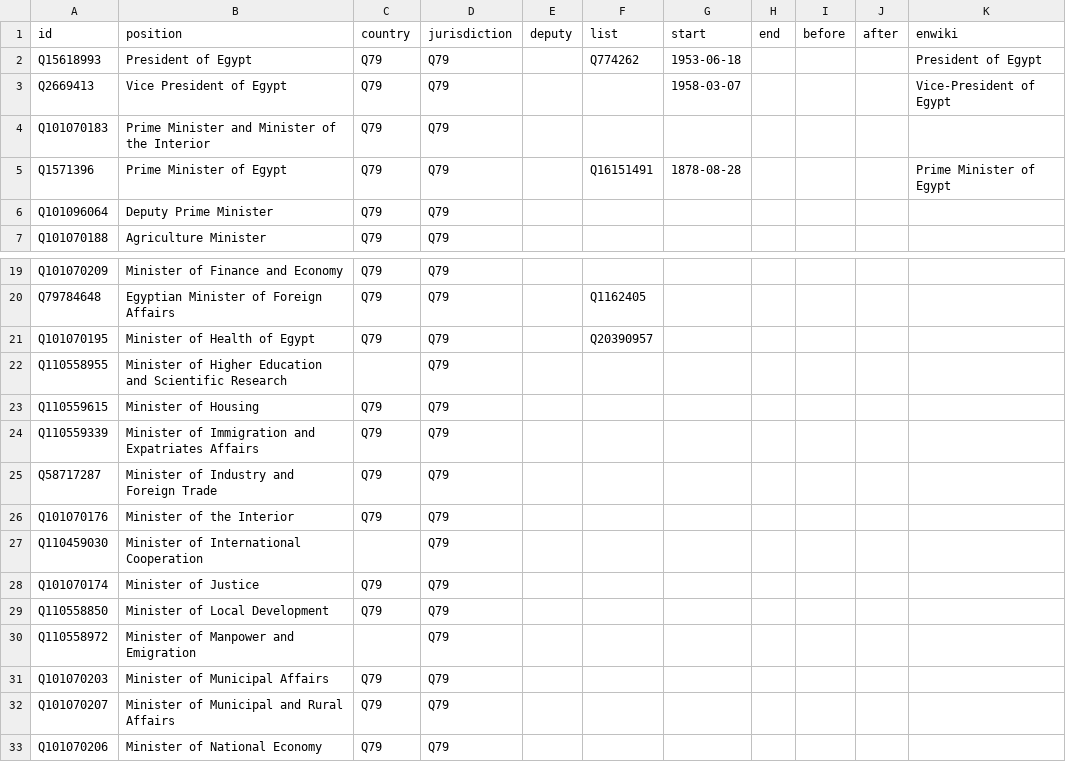
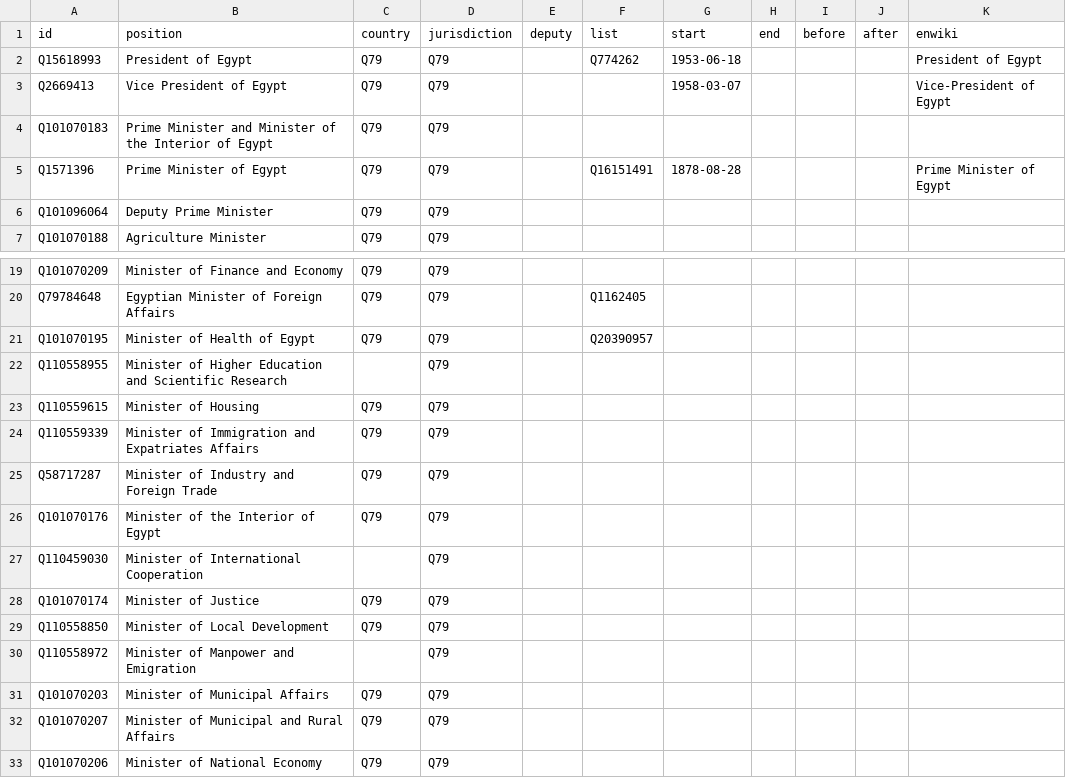
Before and after one commit to every-politician-scrapers/egypt-ministers, a CSV file: html/positions.csv, drawn as a sheet; only a part is shown, gaps mark what is left out.

```diff
--- a/html/positions.csv
+++ b/html/positions.csv
@@ -3,3 +3,3 @@ Q15618993,President of Egypt,Q79,Q79,,Q774262,1953-06-18,,,,President of Egypt
 Q2669413,Vice President of Egypt,Q79,Q79,,,1958-03-07,,,,Vice-President of Egypt
-Q101070183,Prime Minister and Minister of the Interior,Q79,Q79,,,,,,,
+Q101070183,Prime Minister and Minister of the Interior of Egypt,Q79,Q79,,,,,,,
 Q1571396,Prime Minister of Egypt,Q79,Q79,,Q16151491,1878-08-28,,,,Prime Minister of Egypt
@@ -25,3 +25,3 @@ Q110559339,Minister of Immigration and Expatriates Affairs,Q79,Q79,,,,,,,
 Q58717287,Minister of Industry and Foreign Trade,Q79,Q79,,,,,,,
-Q101070176,Minister of the Interior,Q79,Q79,,,,,,,
+Q101070176,Minister of the Interior of Egypt,Q79,Q79,,,,,,,
 Q110459030,Minister of International Cooperation,,Q79,,,,,,,
```
Also changed, not shown: html/current.csv, html/holders21.csv.
